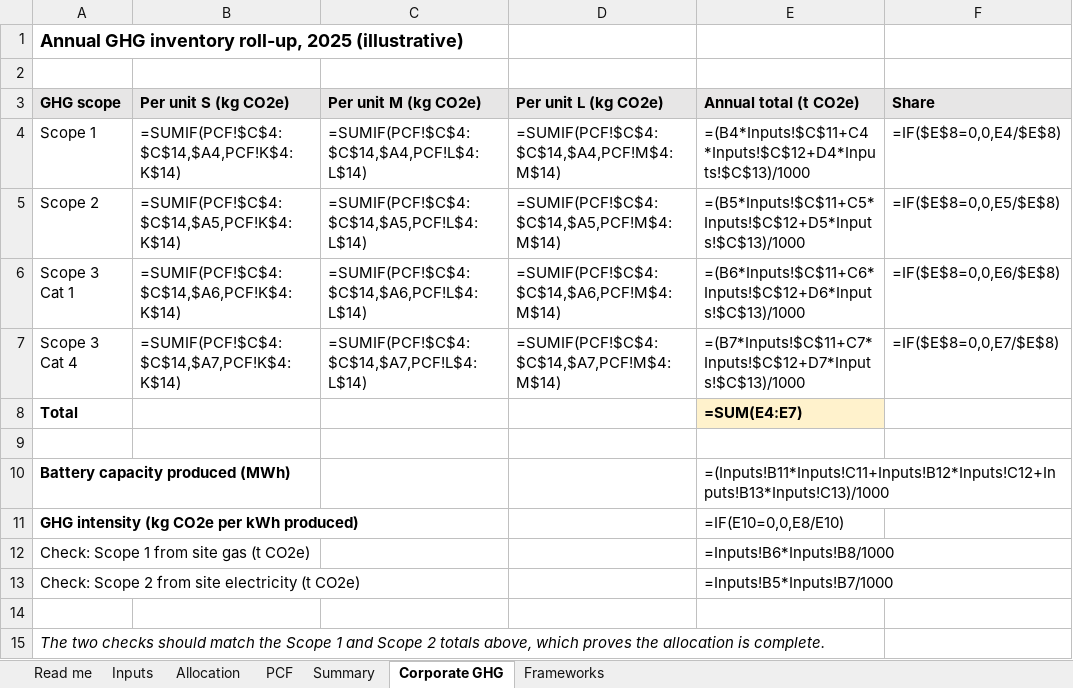
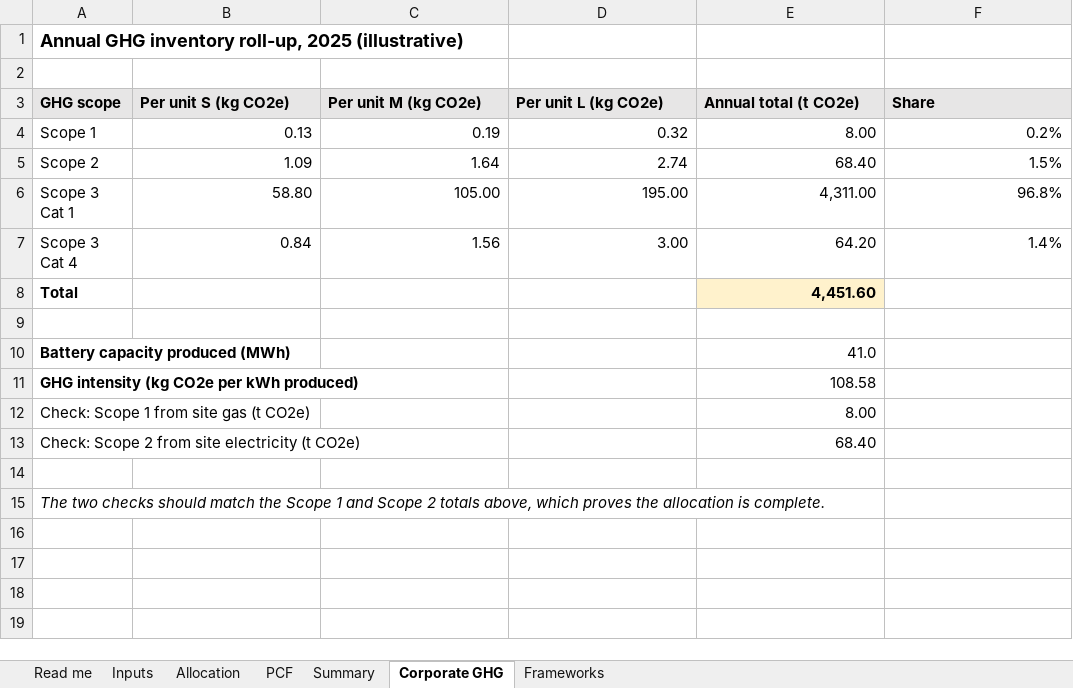
Before and after one commit to SMQasimZaidi/Battery-Pack-PCF, an Excel workbook: outputs/PCF_report_2025.xlsx, sheet Corporate GHG, drawn as a sheet; values as stored, in another font and other column widths than the file's, no borders; formulas without a stored value are shown as written; the diff names each change by its address in the sheet, - before the commit and + after, or states it on an @@ line.

```diff
--- a/outputs/PCF_report_2025.xlsx (sheet Corporate GHG)
+++ b/outputs/PCF_report_2025.xlsx (sheet Corporate GHG)
-B4 (Per unit S (kg CO2e)): =SUMIF(PCF!$C$4:$C$14,$A4,PCF!K$4:K$14)
+B4 (Per unit S (kg CO2e)): 0.13
-C4 (Per unit M (kg CO2e)): =SUMIF(PCF!$C$4:$C$14,$A4,PCF!L$4:L$14)
+C4 (Per unit M (kg CO2e)): 0.19
-D4 (Per unit L (kg CO2e)): =SUMIF(PCF!$C$4:$C$14,$A4,PCF!M$4:M$14)
+D4 (Per unit L (kg CO2e)): 0.32
-E4 (Annual total (t CO2e)): =(B4*Inputs!$C$11+C4*Inputs!$C$12+D4*Inputs!$C$13)/1000
+E4 (Annual total (t CO2e)): 8.00
-F4 (Share): =IF($E$8=0,0,E4/$E$8)
+F4 (Share): 0.2%
-B5 (Per unit S (kg CO2e)): =SUMIF(PCF!$C$4:$C$14,$A5,PCF!K$4:K$14)
+B5 (Per unit S (kg CO2e)): 1.09
-C5 (Per unit M (kg CO2e)): =SUMIF(PCF!$C$4:$C$14,$A5,PCF!L$4:L$14)
+C5 (Per unit M (kg CO2e)): 1.64
-D5 (Per unit L (kg CO2e)): =SUMIF(PCF!$C$4:$C$14,$A5,PCF!M$4:M$14)
+D5 (Per unit L (kg CO2e)): 2.74
-E5 (Annual total (t CO2e)): =(B5*Inputs!$C$11+C5*Inputs!$C$12+D5*Inputs!$C$13)/1000
+E5 (Annual total (t CO2e)): 68.40
-F5 (Share): =IF($E$8=0,0,E5/$E$8)
+F5 (Share): 1.5%
-B6 (Per unit S (kg CO2e)): =SUMIF(PCF!$C$4:$C$14,$A6,PCF!K$4:K$14)
+B6 (Per unit S (kg CO2e)): 58.80
-C6 (Per unit M (kg CO2e)): =SUMIF(PCF!$C$4:$C$14,$A6,PCF!L$4:L$14)
+C6 (Per unit M (kg CO2e)): 105.00
-D6 (Per unit L (kg CO2e)): =SUMIF(PCF!$C$4:$C$14,$A6,PCF!M$4:M$14)
+D6 (Per unit L (kg CO2e)): 195.00
-E6 (Annual total (t CO2e)): =(B6*Inputs!$C$11+C6*Inputs!$C$12+D6*Inputs!$C$13)/1000
+E6 (Annual total (t CO2e)): 4,311.00
-F6 (Share): =IF($E$8=0,0,E6/$E$8)
+F6 (Share): 96.8%
-B7 (Per unit S (kg CO2e)): =SUMIF(PCF!$C$4:$C$14,$A7,PCF!K$4:K$14)
+B7 (Per unit S (kg CO2e)): 0.84
-C7 (Per unit M (kg CO2e)): =SUMIF(PCF!$C$4:$C$14,$A7,PCF!L$4:L$14)
+C7 (Per unit M (kg CO2e)): 1.56
-D7 (Per unit L (kg CO2e)): =SUMIF(PCF!$C$4:$C$14,$A7,PCF!M$4:M$14)
+D7 (Per unit L (kg CO2e)): 3.00
-E7 (Annual total (t CO2e)): =(B7*Inputs!$C$11+C7*Inputs!$C$12+D7*Inputs!$C$13)/1000
+E7 (Annual total (t CO2e)): 64.20
-F7 (Share): =IF($E$8=0,0,E7/$E$8)
+F7 (Share): 1.4%
-E8 (Annual total (t CO2e)): =SUM(E4:E7)
+E8 (Annual total (t CO2e)): 4,451.60
-E10 (Annual total (t CO2e)): =(Inputs!B11*Inputs!C11+Inputs!B12*Inputs!C12+Inputs!B13*Inputs!C13)/1000
+E10 (Annual total (t CO2e)): 41.0
-E11 (Annual total (t CO2e)): =IF(E10=0,0,E8/E10)
+E11 (Annual total (t CO2e)): 108.58
-E12 (Annual total (t CO2e)): =Inputs!B6*Inputs!B8/1000
+E12 (Annual total (t CO2e)): 8.00
-E13 (Annual total (t CO2e)): =Inputs!B5*Inputs!B7/1000
+E13 (Annual total (t CO2e)): 68.40
```
Also changed, not shown: sheet PCF, sheet Summary, sheet Allocation.
